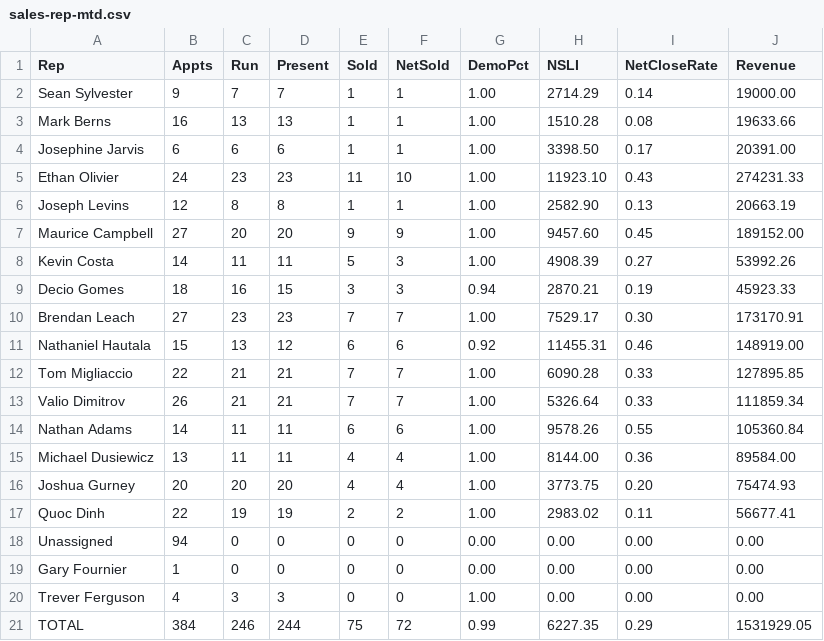
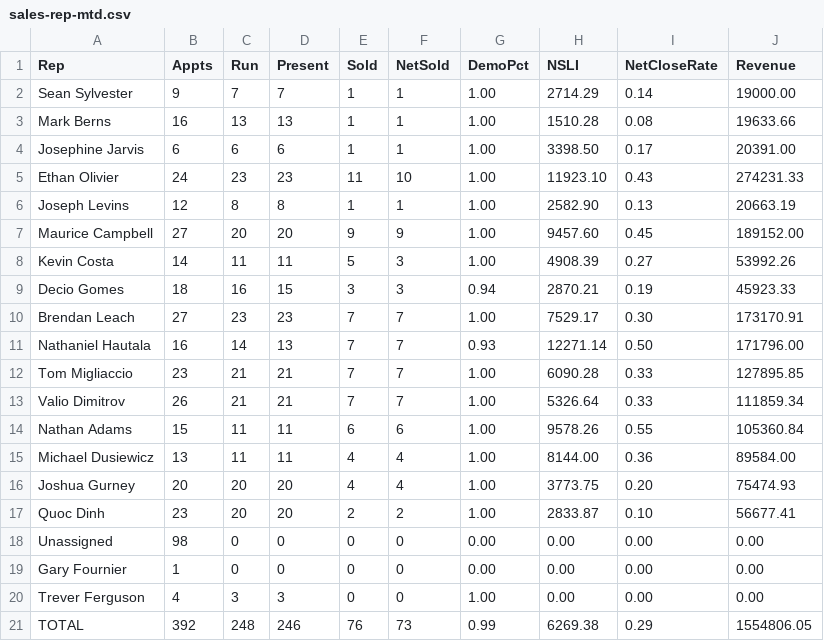
Before and after one commit to SeanSenno/rebath-sales-dashboard, a CSV file: data/sales-rep-mtd.csv, drawn as a sheet.

Commit message:
Daily refresh via Zap

```diff
--- a/data/sales-rep-mtd.csv
+++ b/data/sales-rep-mtd.csv
@@ -10,12 +10,12 @@ Decio Gomes,18,16,15,3,3,0.94,2870.21,0.19,45923.33
 Brendan Leach,27,23,23,7,7,1.00,7529.17,0.30,173170.91
-Nathaniel Hautala,15,13,12,6,6,0.92,11455.31,0.46,148919.00
-Tom Migliaccio,22,21,21,7,7,1.00,6090.28,0.33,127895.85
+Nathaniel Hautala,16,14,13,7,7,0.93,12271.14,0.50,171796.00
+Tom Migliaccio,23,21,21,7,7,1.00,6090.28,0.33,127895.85
 Valio Dimitrov,26,21,21,7,7,1.00,5326.64,0.33,111859.34
-Nathan Adams,14,11,11,6,6,1.00,9578.26,0.55,105360.84
+Nathan Adams,15,11,11,6,6,1.00,9578.26,0.55,105360.84
 Michael Dusiewicz,13,11,11,4,4,1.00,8144.00,0.36,89584.00
 Joshua Gurney,20,20,20,4,4,1.00,3773.75,0.20,75474.93
-Quoc Dinh,22,19,19,2,2,1.00,2983.02,0.11,56677.41
-Unassigned,94,0,0,0,0,0.00,0.00,0.00,0.00
+Quoc Dinh,23,20,20,2,2,1.00,2833.87,0.10,56677.41
+Unassigned,98,0,0,0,0,0.00,0.00,0.00,0.00
 Gary Fournier,1,0,0,0,0,0.00,0.00,0.00,0.00
 Trever Ferguson,4,3,3,0,0,1.00,0.00,0.00,0.00
-TOTAL,384,246,244,75,72,0.99,6227.35,0.29,1531929.05
+TOTAL,392,248,246,76,73,0.99,6269.38,0.29,1554806.05
```
